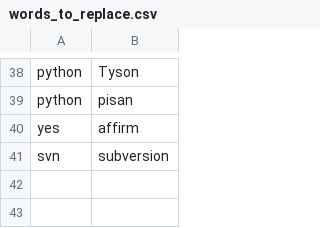
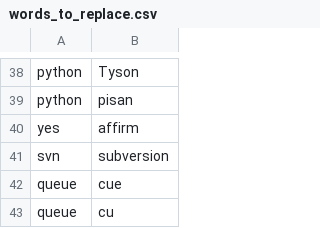
Before and after one commit to MartinRykfors/knausj_talon, a CSV file: settings/words_to_replace.csv, drawn as a sheet; only a part is shown, gaps mark what is left out; the diff names each change by its address in the sheet, - before the commit and + after, or states it on an @@ line.

Commit message:
Add replacements for word 'queue'

```diff
--- a/settings/words_to_replace.csv
+++ b/settings/words_to_replace.csv
+row 42: queue | cue
+row 43: queue | cu
```
